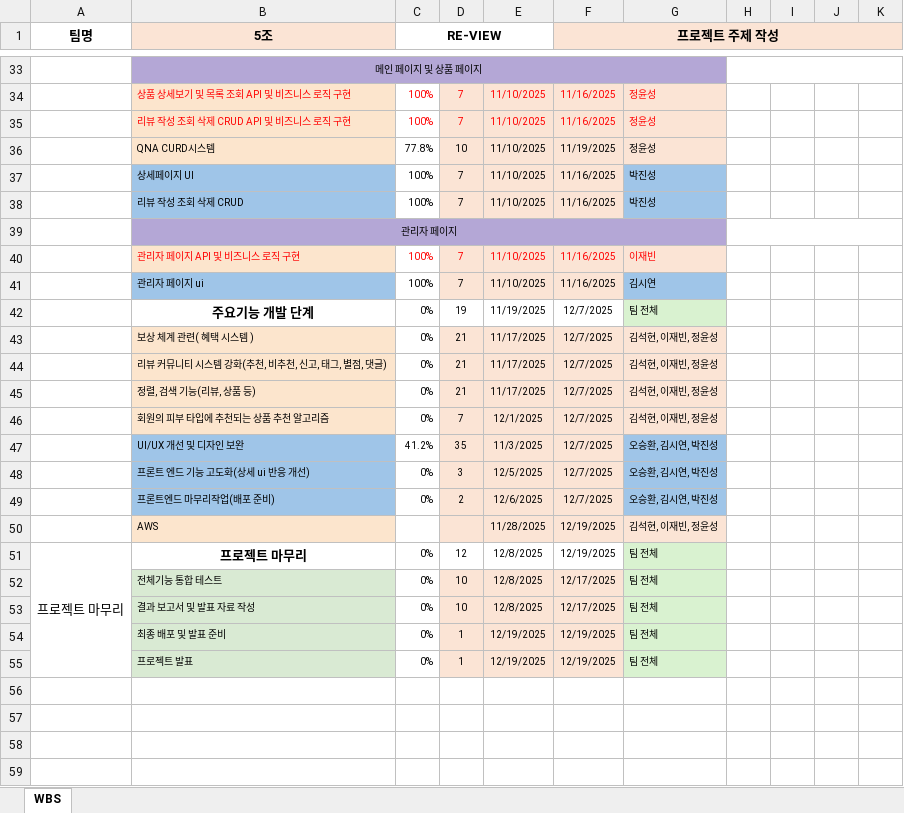
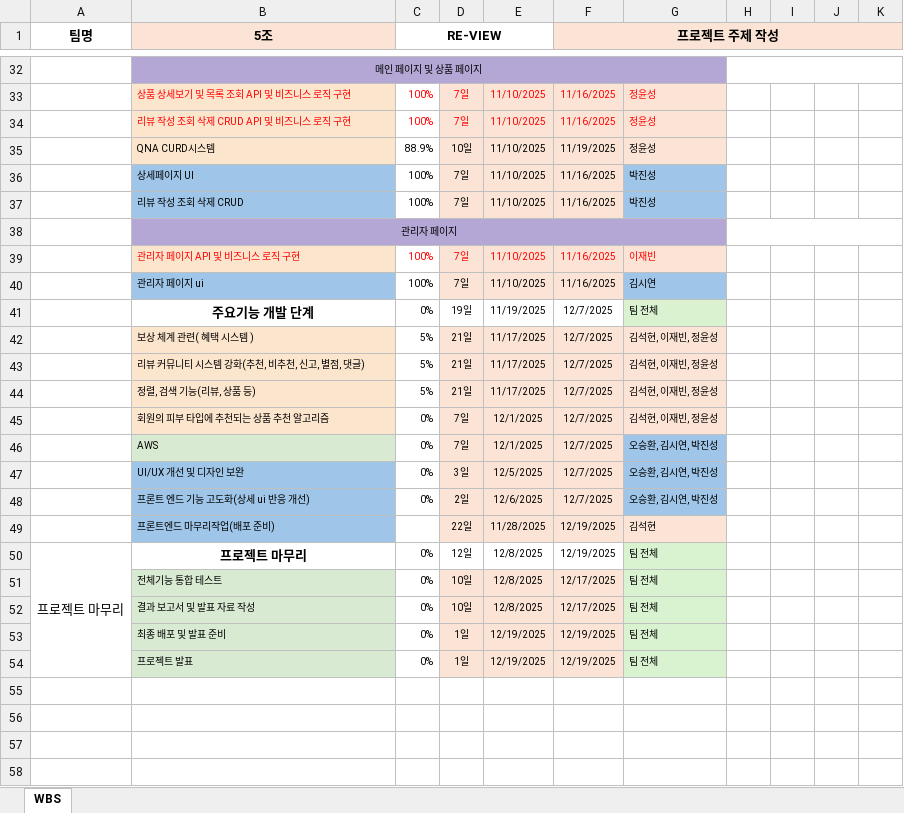
Before and after one commit to VenyVince/5.Re_View_Doc, an Excel workbook: 2. WBS/5조_WBS_현대이지웰_최종프로젝트.xlsx, sheet WBS, drawn as a sheet; only a part is shown, gaps mark what is left out; values as stored, in another font and other column widths than the file's, no borders; removed rows and columns are numbered as before the commit, all else as after; rows hold the shown columns only; the diff covers the shown part only; the diff names each change by its address in the sheet, - before the commit and + after, or states it on an @@ line.

```diff
--- a/2. WBS/5조_WBS_현대이지웰_최종프로젝트.xlsx (sheet WBS)
+++ b/2. WBS/5조_WBS_현대이지웰_최종프로젝트.xlsx (sheet WBS)
-D33:D34: 7
+D33:D34: 7일
-C35 (RE-VIEW): 77.8%
+C35 (RE-VIEW): 88.9%
-D35: 10
+D35: 10일
-D36:D37: 7
+D36:D37: 7일
-D39:D40: 7
+D39:D40: 7일
-D41: 19
+D41: 19일
-C42:C44 (RE-VIEW): 0%
+C42:C44 (RE-VIEW): 5%
-D42:D44: 21
+D42:D44: 21일
-B43 (5조): 리뷰 커뮤니티 시스템 강화(추천, 비추천, 신고, 태그, 별점, 댓글)
+B43 (5조): 리뷰 커뮤니티 시스템 강화(추천, 비추천, 신고, 별점, 댓글)
-D45: 7
+D45: 7일
+row 46:  | AWS | 0% | 7일 | 12/1/2025 | 12/7/2025 | 오승환, 김시연, 박진성
-C47 (RE-VIEW): 41.2%
+C47 (RE-VIEW): 0%
-D47: 35
+D47: 3일
-E47: 11/3/2025
+E47: 12/5/2025
-D48: 3
+D48: 2일
-E48: 12/5/2025
+E48: 12/6/2025
-C49 (RE-VIEW): 0%
+C49 (RE-VIEW): (empty)
-D49: 2
+D49: 22일
-E49: 12/6/2025
+E49: 11/28/2025
-F49 (프로젝트 주제 작성): 12/7/2025
+F49 (프로젝트 주제 작성): 12/19/2025
-G49: 오승환, 김시연, 박진성
+G49: 김석현
-G49 fill: #9FC5E8
+G49 fill: #FBE4D5
-row 50:  | AWS |  |  | 11/28/2025 | 12/19/2025 | 김석현, 이재빈, 정윤성
-D50: 12
+D50: 12일
-D51:D52: 10
+D51:D52: 10일
-D53:D54: 1
+D53:D54: 1일
```
Also changed, not shown: 3 added rows, 4 removed rows, 28 edited cells and cell formats elsewhere in this sheet, formulas that keep their value, 2 other files.
